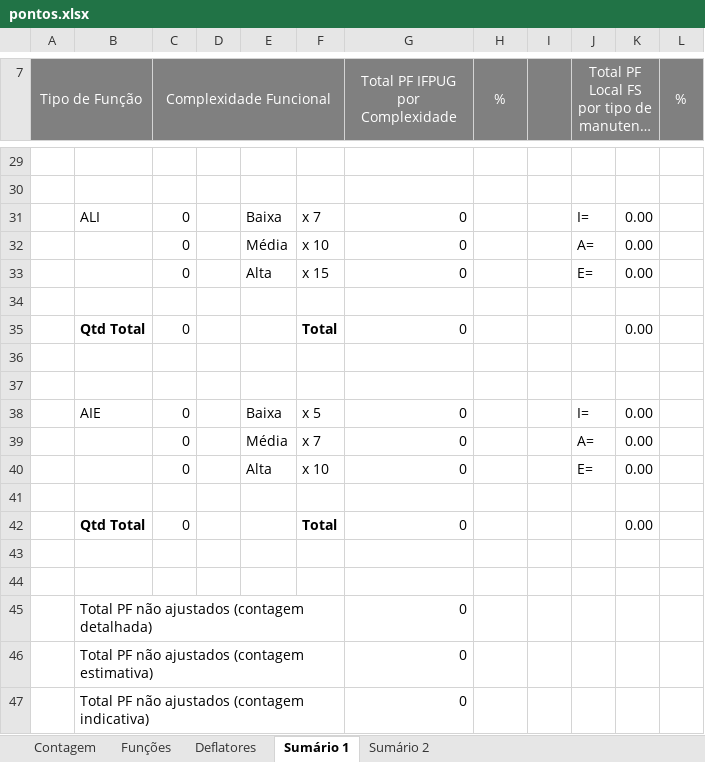
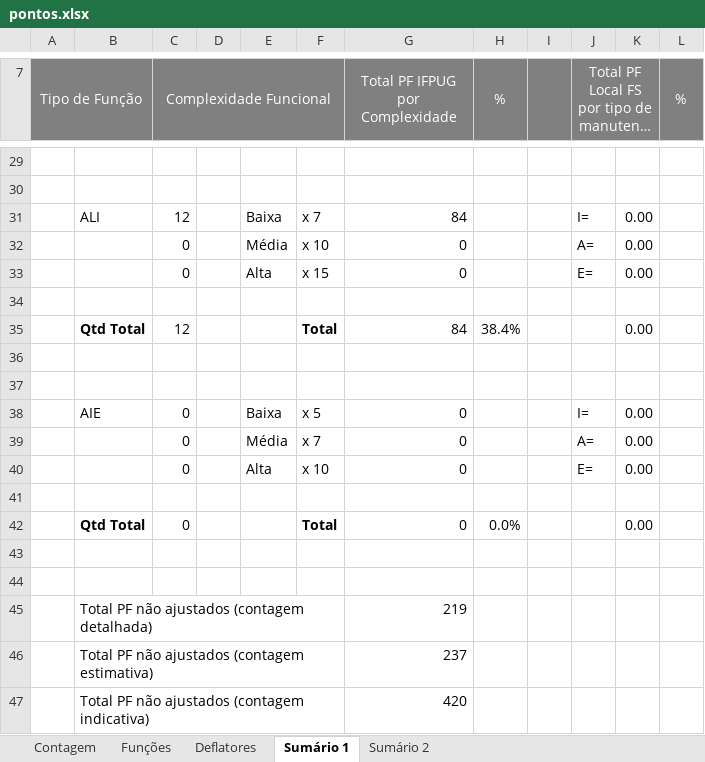
Before and after one commit to caiopsouza/puchealth, an Excel workbook: tcc/pontos.xlsx, sheet Sumário 1, drawn as a sheet; only a part is shown, gaps mark what is left out; long unchanged cells end in …; values as stored, in another font and other column widths than the file's, no borders; charts and pictures not drawn; the diff covers the shown part only; the diff names each change by its address in the sheet, - before the commit and + after, or states it on an @@ line.

```diff
--- a/tcc/pontos.xlsx (sheet Sumário 1)
+++ b/tcc/pontos.xlsx (sheet Sumário 1)
-C31 (Complexidade Funcional): 0
+C31 (Complexidade Funcional): 12
-G31 (Total PF IFPUG por Complexidade): 0
+G31 (Total PF IFPUG por Complexidade): 84
-C35 (Complexidade Funcional): 0
+C35 (Complexidade Funcional): 12
-G35 (Total PF IFPUG por Complexidade): 0
+G35 (Total PF IFPUG por Complexidade): 84
-H35 (%): (empty)
+H35 (%): 38.4%
-H42 (%): (empty)
+H42 (%): 0.0%
-G45 (Total PF IFPUG por Complexidade): 0
+G45 (Total PF IFPUG por Complexidade): 219
-G46 (Total PF IFPUG por Complexidade): 0
+G46 (Total PF IFPUG por Complexidade): 237
-G47 (Total PF IFPUG por Complexidade): 0
+G47 (Total PF IFPUG por Complexidade): 420
```
Also changed, not shown: 2 added rows, 2 removed rows and 24 edited cells elsewhere in this sheet, sheet Funções, sheet Sumário 2, sheet Contagem, hidden cells, charts or pictures, 5 other files.
